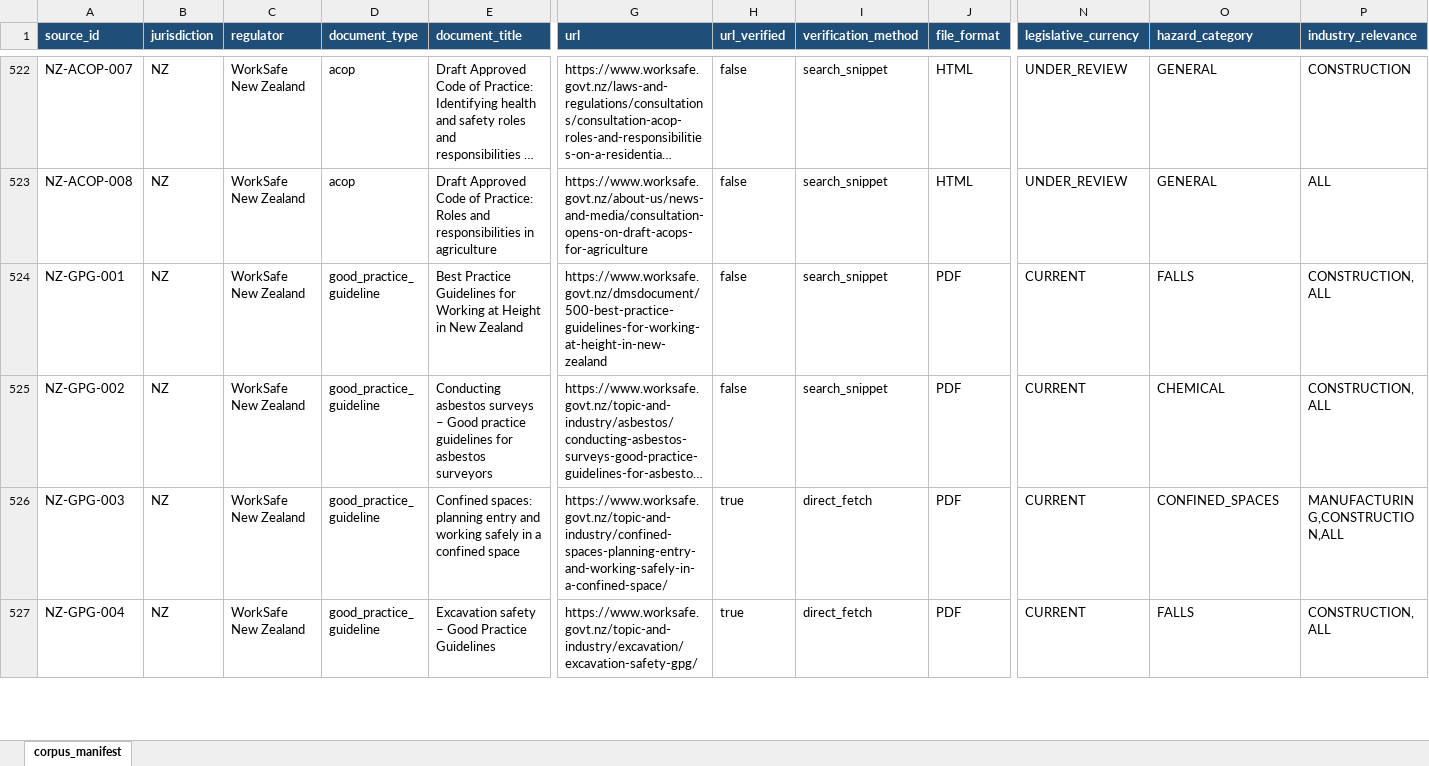
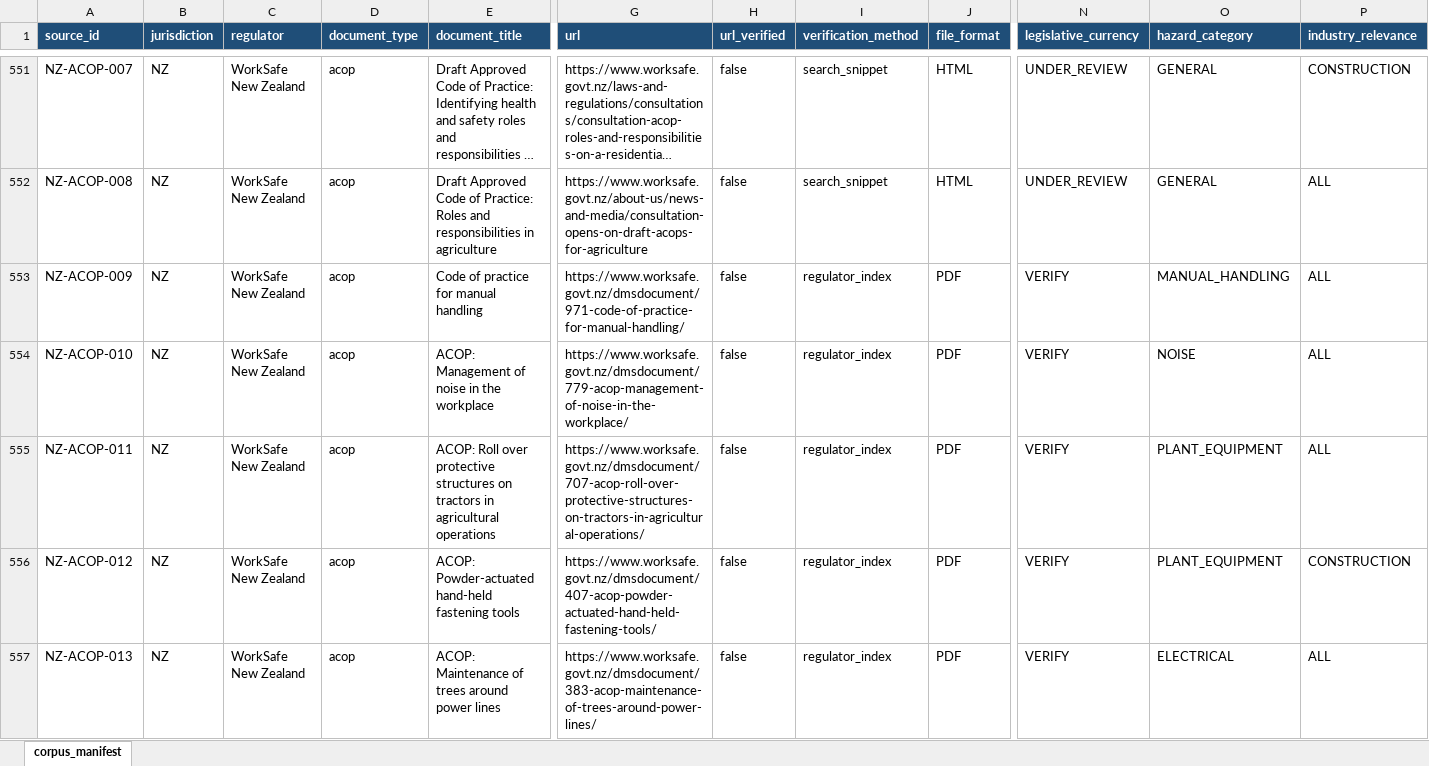
Before and after one commit to whosneet/SafetyLM, an Excel workbook: corpus/manifest/corpus_manifest.xlsx, sheet corpus_manifest, drawn as a sheet; only a part is shown, gaps mark what is left out; the shorter side is filled out with more unchanged rows; long unchanged cells end in …; values as stored, in another font and other column widths than the file's, no borders; rows hold the shown columns only; the diff covers the shown part only; the diff names each change by its address in the sheet, - before the commit and + after, or states it on an @@ line.

Commit message:
Add missing manifest source references

```diff
--- a/corpus/manifest/corpus_manifest.xlsx (sheet corpus_manifest)
+++ b/corpus/manifest/corpus_manifest.xlsx (sheet corpus_manifest)
+row 553: NZ-ACOP-009 | NZ | WorkSafe New Zealand | acop | Code of practice for manual handling | https://www.worksafe.govt.nz/dmsdocument/971-code-of-practice-for-manual-handling/ | false | regulator_index | PDF | VERIFY | MANUAL_HANDLING | ALL
+row 554: NZ-ACOP-010 | NZ | WorkSafe New Zealand | acop | ACOP: Management of noise in the workplace | https://www.worksafe.govt.nz/dmsdocument/779-acop-management-of-noise-in-the-workplace/ | false | regulator_index | PDF | VERIFY | NOISE | ALL
+row 555: NZ-ACOP-011 | NZ | WorkSafe New Zealand | acop | ACOP: Roll over protective structures on tractors in agricultural operations | https://www.worksafe.govt.nz/dmsdocument/707-acop-roll-over-protective-structures-on-tractors-in-agricultural-operations/ | false | regulator_index | PDF | VERIFY | PLANT_EQUIPMENT | ALL
+row 556: NZ-ACOP-012 | NZ | WorkSafe New Zealand | acop | ACOP: Powder-actuated hand-held fastening tools | https://www.worksafe.govt.nz/dmsdocument/407-acop-powder-actuated-hand-held-fastening-tools/ | false | regulator_index | PDF | VERIFY | PLANT_EQUIPMENT | CONSTRUCTION
+row 557: NZ-ACOP-013 | NZ | WorkSafe New Zealand | acop | ACOP: Maintenance of trees around power lines | https://www.worksafe.govt.nz/dmsdocument/383-acop-maintenance-of-trees-around-power-lines/ | false | regulator_index | PDF | VERIFY | ELECTRICAL | ALL
```
Also changed, not shown: 68 added rows elsewhere in this sheet, 1 other file.
